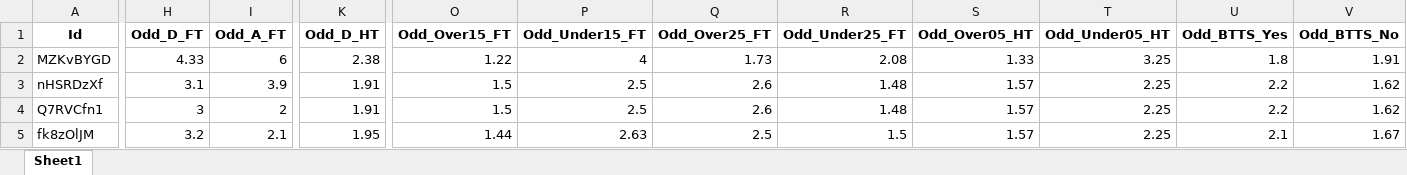
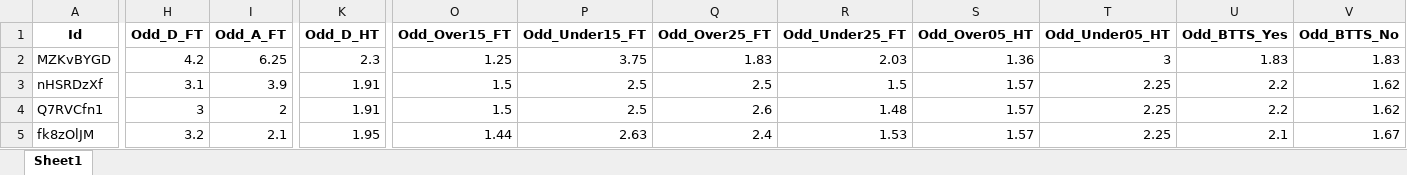
Before and after one commit to mtprado88/jogos_full, an Excel workbook: Jogos_da_Semana_FlashScore_2024-11-12.xlsx, sheet Sheet1, drawn as a sheet; only a part is shown, gaps mark what is left out; values as stored, in another font and other column widths than the file's, no borders; the diff covers the shown part only; the diff names each change by its address in the sheet, - before the commit and + after, or states it on an @@ line.

Commit message:
Atualizando o arquivo XLSX

```diff
--- a/Jogos_da_Semana_FlashScore_2024-11-12.xlsx (sheet Sheet1)
+++ b/Jogos_da_Semana_FlashScore_2024-11-12.xlsx (sheet Sheet1)
-H2 (Odd_D_FT): 4.33
+H2 (Odd_D_FT): 4.2
-I2 (Odd_A_FT): 6
+I2 (Odd_A_FT): 6.25
-K2 (Odd_D_HT): 2.38
+K2 (Odd_D_HT): 2.3
-O2 (Odd_Over15_FT): 1.22
+O2 (Odd_Over15_FT): 1.25
-P2 (Odd_Under15_FT): 4
+P2 (Odd_Under15_FT): 3.75
-Q2 (Odd_Over25_FT): 1.73
+Q2 (Odd_Over25_FT): 1.83
-R2 (Odd_Under25_FT): 2.08
+R2 (Odd_Under25_FT): 2.03
-S2 (Odd_Over05_HT): 1.33
+S2 (Odd_Over05_HT): 1.36
-T2 (Odd_Under05_HT): 3.25
+T2 (Odd_Under05_HT): 3
-U2 (Odd_BTTS_Yes): 1.8
+U2 (Odd_BTTS_Yes): 1.83
-V2 (Odd_BTTS_No): 1.91
+V2 (Odd_BTTS_No): 1.83
-Q3 (Odd_Over25_FT): 2.6
+Q3 (Odd_Over25_FT): 2.5
-R3 (Odd_Under25_FT): 1.48
+R3 (Odd_Under25_FT): 1.5
-Q5 (Odd_Over25_FT): 2.5
+Q5 (Odd_Over25_FT): 2.4
-R5 (Odd_Under25_FT): 1.5
+R5 (Odd_Under25_FT): 1.53
```
Also changed, not shown: 75 edited cells elsewhere in this sheet.
